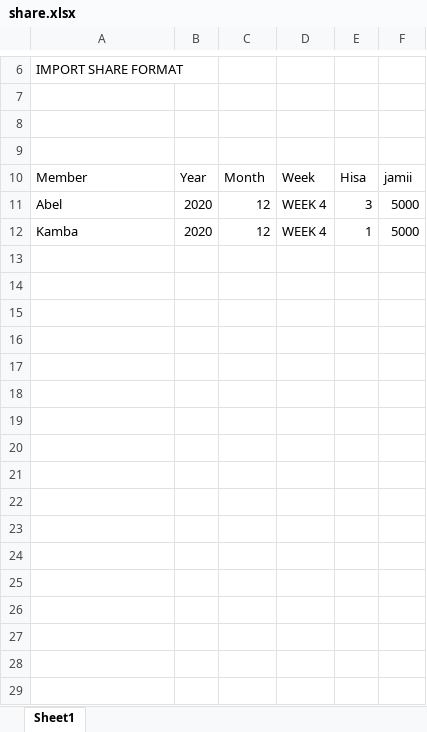
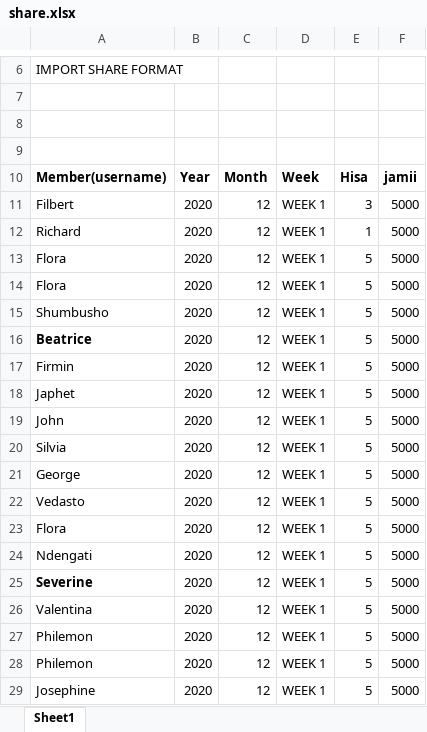
Before and after one commit to Kambaulaya1234/TMD, an Excel workbook: share.xlsx, sheet Sheet1, drawn as a sheet; only a part is shown, gaps mark what is left out; values as stored, in another font and other column widths than the file's, no borders; the diff names each change by its address in the sheet, - before the commit and + after, or states it on an @@ line.

Commit message:
edit member

```diff
--- a/share.xlsx (sheet Sheet1)
+++ b/share.xlsx (sheet Sheet1)
-A10: Member
+A10: Member(username)
-A10:F10 bold: off
+A10:F10 bold: on
-A11: Abel
+A11: Filbert
-D11:D12: WEEK 4
+D11:D12: WEEK 1
-A12: Kamba
+A12: Richard
+row 13: Flora | 2020 | 12 | WEEK 1 | 5 | 5000
+row 14: Flora | 2020 | 12 | WEEK 1 | 5 | 5000
+row 15: Shumbusho | 2020 | 12 | WEEK 1 | 5 | 5000
+row 16: Beatrice | 2020 | 12 | WEEK 1 | 5 | 5000
+row 17: Firmin | 2020 | 12 | WEEK 1 | 5 | 5000
+row 18: Japhet | 2020 | 12 | WEEK 1 | 5 | 5000
+row 19: John | 2020 | 12 | WEEK 1 | 5 | 5000
+row 20: Silvia | 2020 | 12 | WEEK 1 | 5 | 5000
+row 21: George | 2020 | 12 | WEEK 1 | 5 | 5000
+row 22: Vedasto | 2020 | 12 | WEEK 1 | 5 | 5000
+row 23: Flora | 2020 | 12 | WEEK 1 | 5 | 5000
+row 24: Ndengati | 2020 | 12 | WEEK 1 | 5 | 5000
+row 25: Severine | 2020 | 12 | WEEK 1 | 5 | 5000
+row 26: Valentina | 2020 | 12 | WEEK 1 | 5 | 5000
+row 27: Philemon | 2020 | 12 | WEEK 1 | 5 | 5000
+row 28: Philemon | 2020 | 12 | WEEK 1 | 5 | 5000
+row 29: Josephine | 2020 | 12 | WEEK 1 | 5 | 5000
```
Also changed, not shown: 25 other files.
